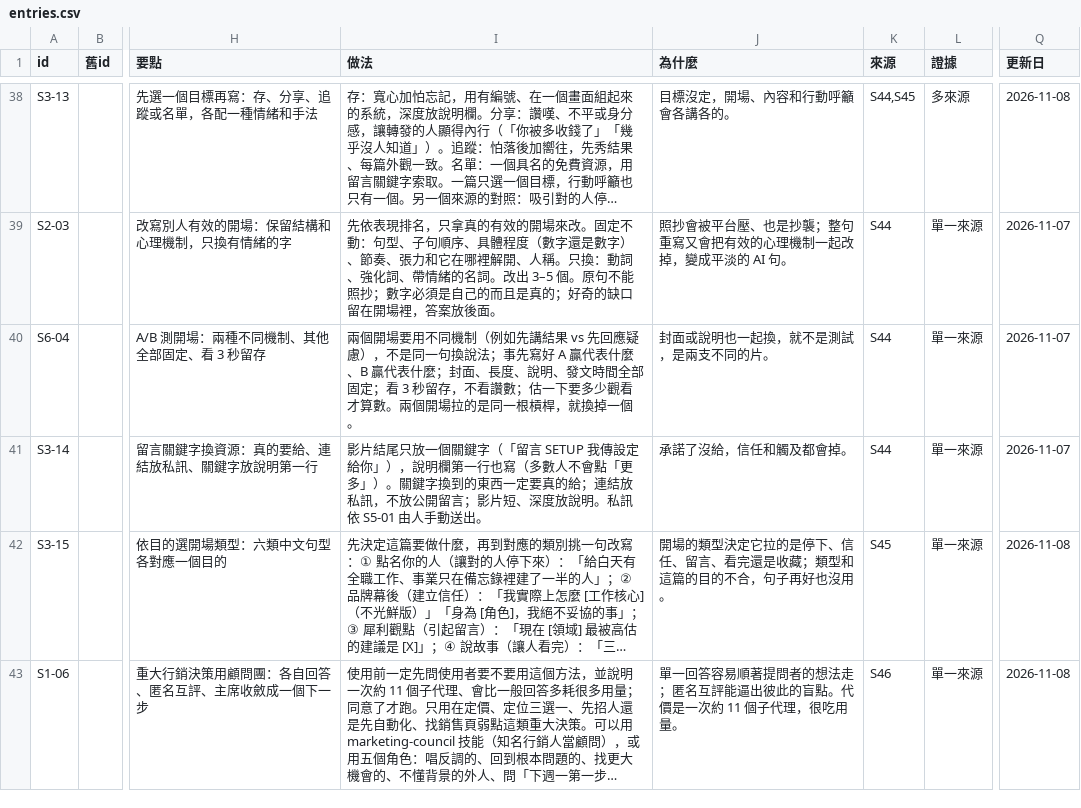
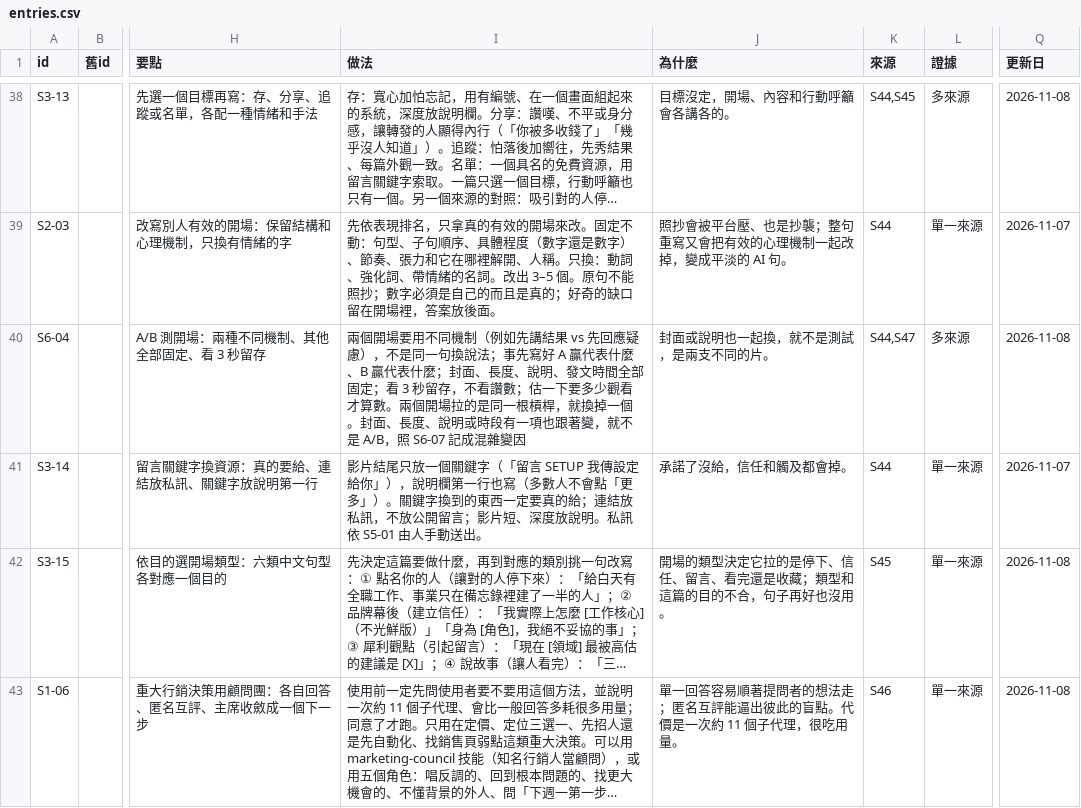
Before and after one commit to mick3412/marketing-playbook, a CSV file: data/entries.csv, drawn as a sheet; only a part is shown, gaps mark what is left out; long unchanged cells end in …; the diff covers the shown part only; the diff names each change by its address in the sheet, - before the commit and + after, or states it on an @@ line.

```diff
--- a/data/entries.csv
+++ b/data/entries.csv
-I40 (做法): …掉一個。
+I40 (做法): …掉一個。封面、長度、說明或時段有一項也跟著變，就不是 A/B，照 S6-07 記成混雜變因
-K40 (來源): S44
+K40 (來源): S44,S47
-L40 (證據): 單一來源
+L40 (證據): 多來源
-Q40 (更新日): 2026-11-07
+Q40 (更新日): 2026-11-08
```
Also changed, not shown: 4 added rows and 3 edited cells elsewhere in this file, data/sources.csv, data/tools.csv, 9 other files.
